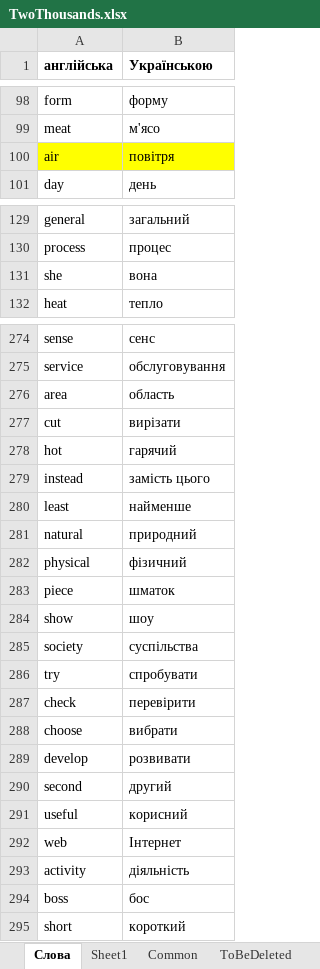
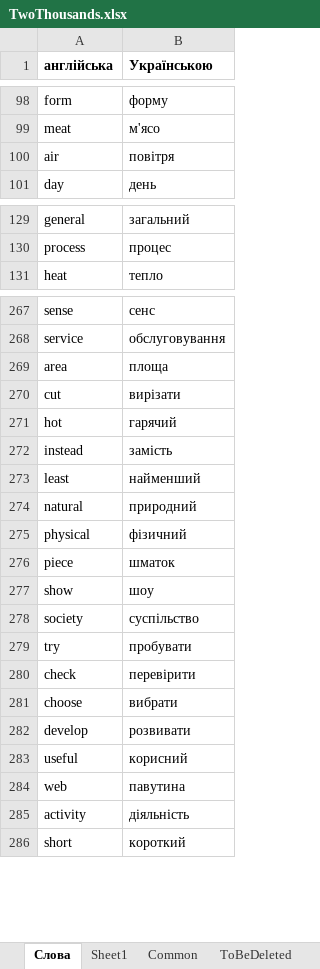
Before and after one commit to vikhulei/TeachLearnFullStack, an Excel workbook: src/components/01_config/TwoThousands.xlsx, sheet Слова, drawn as a sheet; only a part is shown, gaps mark what is left out; values as stored, in another font and other column widths than the file's, no borders; removed rows and columns are numbered as before the commit, all else as after; the diff covers the shown part only; the diff names each change by its address in the sheet, - before the commit and + after, or states it on an @@ line.

```diff
--- a/src/components/01_config/TwoThousands.xlsx (sheet Слова)
+++ b/src/components/01_config/TwoThousands.xlsx (sheet Слова)
-A100:B100 fill: #FFFF00
+A100:B100 fill: none
-row 131: she | вона
-B269 (Українською): область
+B269 (Українською): площа
-B272 (Українською): замість цього
+B272 (Українською): замість
-B273 (Українською): найменше
+B273 (Українською): найменший
-B278 (Українською): суспільства
+B278 (Українською): суспільство
-B279 (Українською): спробувати
+B279 (Українською): пробувати
-row 290: second | другий
-B284 (Українською): Інтернет
+B284 (Українською): павутина
-row 294: boss | бос
```
Also changed, not shown: 1 added row, 7 removed rows, 19 edited cells and cell formats elsewhere in this sheet, sheet Common, other sheet tabs.
